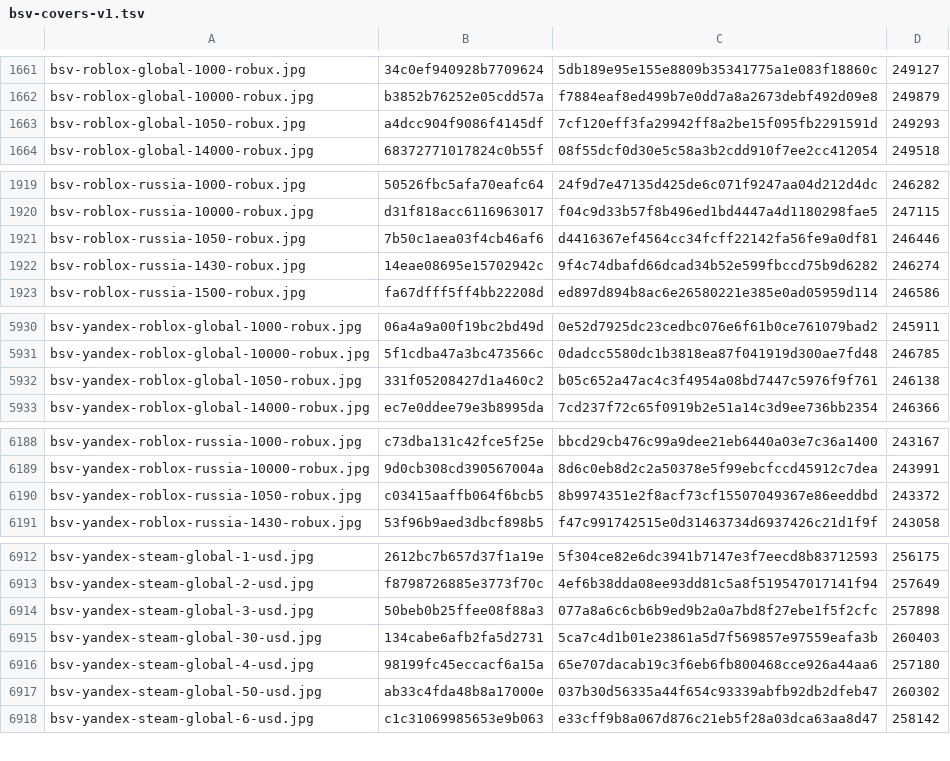
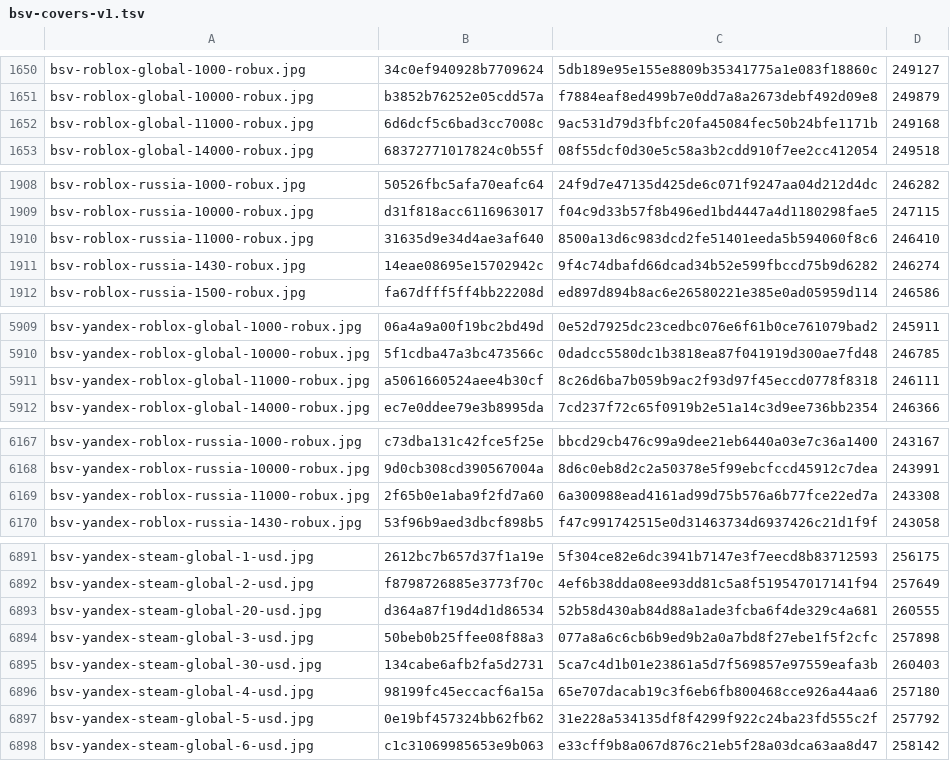
Before and after one commit to Rudwwe412/123, a TSV file: bsv-images-ym/bsv-covers-v1.tsv, drawn as a sheet; only a part is shown, gaps mark what is left out; removed rows and columns are numbered as before the commit, all else as after; the diff covers the shown part only; the diff names each change by its address in the sheet, - before the commit and + after, or states it on an @@ line.

```diff
--- a/bsv-images-ym/bsv-covers-v1.tsv
+++ b/bsv-images-ym/bsv-covers-v1.tsv
-row 1663: bsv-roblox-global-1050-robux.jpg | a4dcc904f9086f4145df | 7cf120eff3fa29942ff8a2be15f095fb2291591d | 249293
+row 1652: bsv-roblox-global-11000-robux.jpg | 6d6dcf5c6bad3cc7008c | 9ac531d79d3fbfc20fa45084fec50b24bfe1171b | 249168
-row 1921: bsv-roblox-russia-1050-robux.jpg | 7b50c1aea03f4cb46af6 | d4416367ef4564cc34fcff22142fa56fe9a0df81 | 246446
+row 1910: bsv-roblox-russia-11000-robux.jpg | 31635d9e34d4ae3af640 | 8500a13d6c983dcd2fe51401eeda5b594060f8c6 | 246410
-row 5932: bsv-yandex-roblox-global-1050-robux.jpg | 331f05208427d1a460c2 | b05c652a47ac4c3f4954a08bd7447c5976f9f761 | 246138
+row 5911: bsv-yandex-roblox-global-11000-robux.jpg | a5061660524aee4b30cf | 8c26d6ba7b059b9ac2f93d97f45eccd0778f8318 | 246111
-row 6190: bsv-yandex-roblox-russia-1050-robux.jpg | c03415aaffb064f6bcb5 | 8b9974351e2f8acf73cf15507049367e86eeddbd | 243372
+row 6169: bsv-yandex-roblox-russia-11000-robux.jpg | 2f65b0e1aba9f2fd7a60 | 6a300988ead4161ad99d75b576a6b77fce22ed7a | 243308
+row 6893: bsv-yandex-steam-global-20-usd.jpg | d364a87f19d4d1d86534 | 52b58d430ab84d88a1ade3fcba6f4de329c4a681 | 260555
-row 6917: bsv-yandex-steam-global-50-usd.jpg | ab33c4fda48b8a17000e | 037b30d56335a44f654c93339abfb92db2dfeb47 | 260302
+row 6897: bsv-yandex-steam-global-5-usd.jpg | 0e19bf457324bb62fb62 | 31e228a534135df8f4299f922c24ba23fd555c2f | 257792
```
Also changed, not shown: 2 added rows and 23 removed rows elsewhere in this file, 36 other files.
